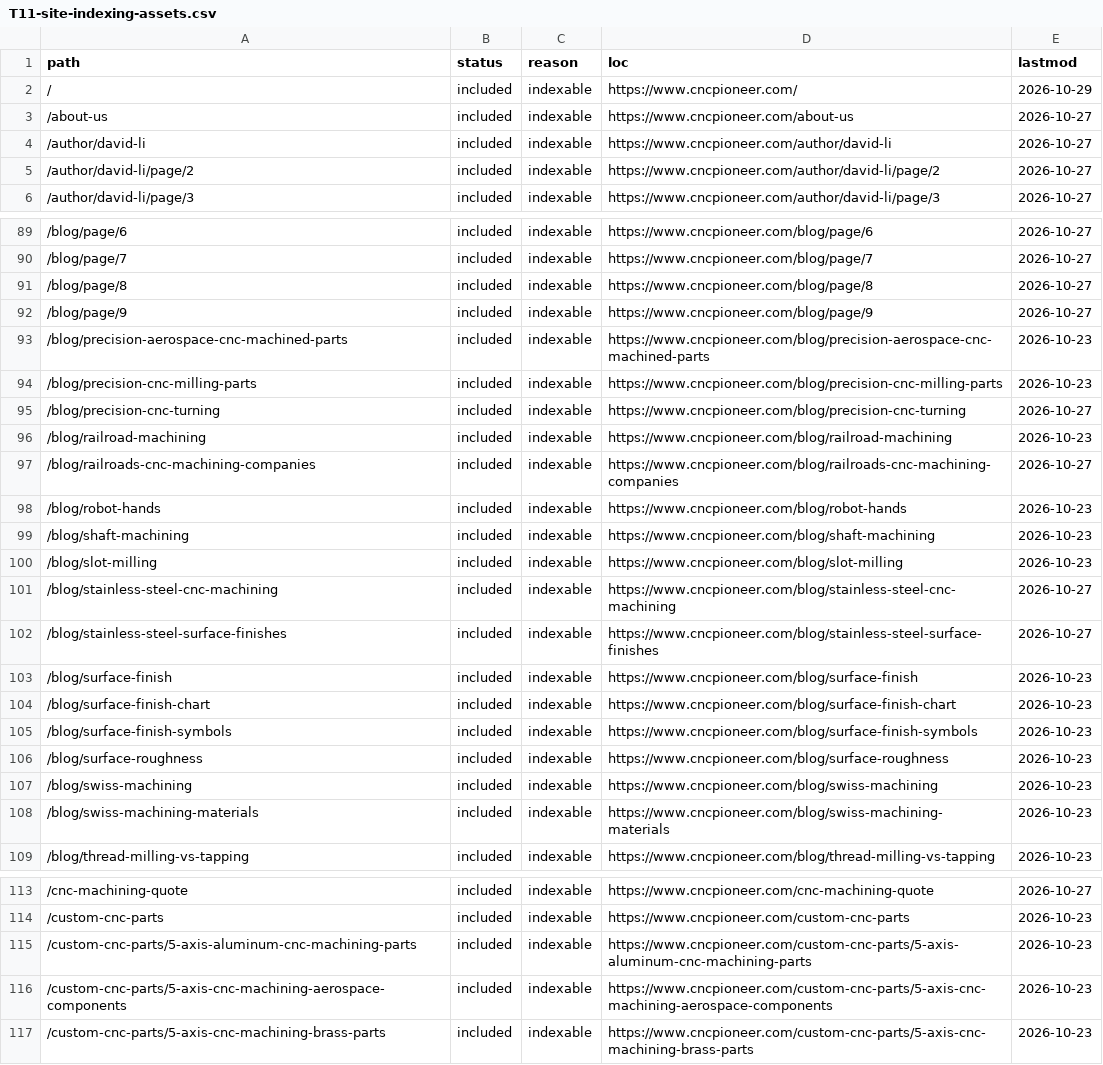
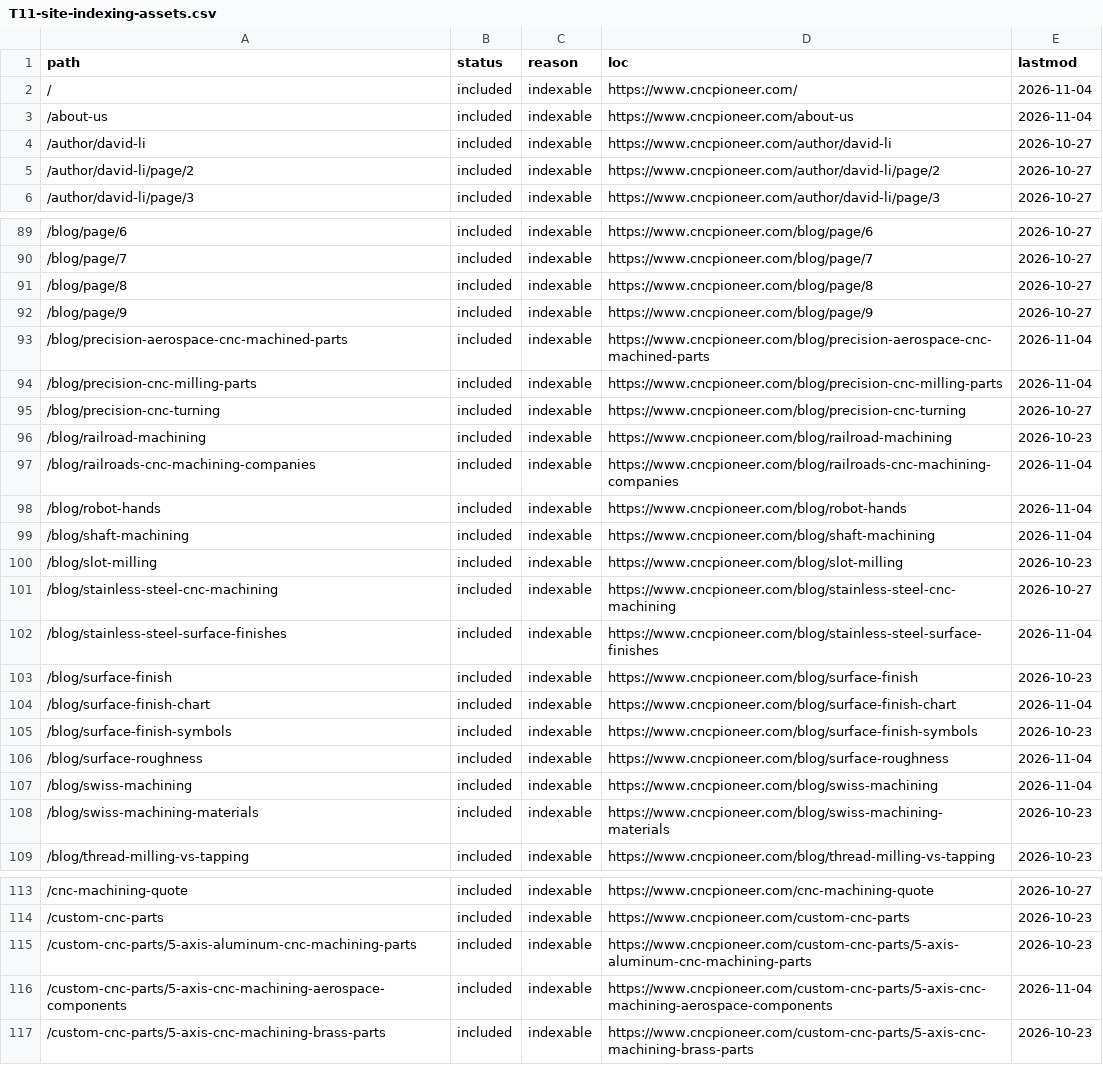
Before and after one commit to zorali-33/cncpioneer-astro, a CSV file: seo-migration/reports/T11-site-indexing-assets.csv, drawn as a sheet; only a part is shown, gaps mark what is left out; the diff covers the shown part only.

```diff
--- a/seo-migration/reports/T11-site-indexing-assets.csv
+++ b/seo-migration/reports/T11-site-indexing-assets.csv
@@ -1,4 +1,4 @@
 path,status,reason,loc,lastmod
-/,included,indexable,https://www.cncpioneer.com/,2026-10-29
-/about-us,included,indexable,https://www.cncpioneer.com/about-us,2026-10-27
+/,included,indexable,https://www.cncpioneer.com/,2026-11-04
+/about-us,included,indexable,https://www.cncpioneer.com/about-us,2026-11-04
 /author/david-li,included,indexable,https://www.cncpioneer.com/author/david-li,2026-10-27
@@ -92,17 +92,17 @@
 /blog/page/9,included,indexable,https://www.cncpioneer.com/blog/page/9,2026-10-27
-/blog/precision-aerospace-cnc-machined-parts,included,indexable,https://www.cncpioneer.com/blog/precision-aerospace-cnc-machined-parts,2026-10-23
-/blog/precision-cnc-milling-parts,included,indexable,https://www.cncpioneer.com/blog/precision-cnc-milling-parts,2026-10-23
+/blog/precision-aerospace-cnc-machined-parts,included,indexable,https://www.cncpioneer.com/blog/precision-aerospace-cnc-machined-parts,2026-11-04
+/blog/precision-cnc-milling-parts,included,indexable,https://www.cncpioneer.com/blog/precision-cnc-milling-parts,2026-11-04
 /blog/precision-cnc-turning,included,indexable,https://www.cncpioneer.com/blog/precision-cnc-turning,2026-10-27
 /blog/railroad-machining,included,indexable,https://www.cncpioneer.com/blog/railroad-machining,2026-10-23
-/blog/railroads-cnc-machining-companies,included,indexable,https://www.cncpioneer.com/blog/railroads-cnc-machining-companies,2026-10-27
-/blog/robot-hands,included,indexable,https://www.cncpioneer.com/blog/robot-hands,2026-10-23
-/blog/shaft-machining,included,indexable,https://www.cncpioneer.com/blog/shaft-machining,2026-10-23
+/blog/railroads-cnc-machining-companies,included,indexable,https://www.cncpioneer.com/blog/railroads-cnc-machining-companies,2026-11-04
+/blog/robot-hands,included,indexable,https://www.cncpioneer.com/blog/robot-hands,2026-11-04
+/blog/shaft-machining,included,indexable,https://www.cncpioneer.com/blog/shaft-machining,2026-11-04
 /blog/slot-milling,included,indexable,https://www.cncpioneer.com/blog/slot-milling,2026-10-23
 /blog/stainless-steel-cnc-machining,included,indexable,https://www.cncpioneer.com/blog/stainless-steel-cnc-machining,2026-10-27
-/blog/stainless-steel-surface-finishes,included,indexable,https://www.cncpioneer.com/blog/stainless-steel-surface-finishes,2026-10-27
+/blog/stainless-steel-surface-finishes,included,indexable,https://www.cncpioneer.com/blog/stainless-steel-surface-finishes,2026-11-04
 /blog/surface-finish,included,indexable,https://www.cncpioneer.com/blog/surface-finish,2026-10-23
-/blog/surface-finish-chart,included,indexable,https://www.cncpioneer.com/blog/surface-finish-chart,2026-10-23
+/blog/surface-finish-chart,included,indexable,https://www.cncpioneer.com/blog/surface-finish-chart,2026-11-04
 /blog/surface-finish-symbols,included,indexable,https://www.cncpioneer.com/blog/surface-finish-symbols,2026-10-23
-/blog/surface-roughness,included,indexable,https://www.cncpioneer.com/blog/surface-roughness,2026-10-23
-/blog/swiss-machining,included,indexable,https://www.cncpioneer.com/blog/swiss-machining,2026-10-23
+/blog/surface-roughness,included,indexable,https://www.cncpioneer.com/blog/surface-roughness,2026-11-04
+/blog/swiss-machining,included,indexable,https://www.cncpioneer.com/blog/swiss-machining,2026-11-04
 /blog/swiss-machining-materials,included,indexable,https://www.cncpioneer.com/blog/swiss-machining-materials,2026-10-23
@@ -115,3 +115,3 @@
 /custom-cnc-parts/5-axis-aluminum-cnc-machining-parts,included,indexable,https://www.cncpioneer.com/custom-cnc-parts/5-axis-aluminum-cnc-machining-parts,2026-10-23
-/custom-cnc-parts/5-axis-cnc-machining-aerospace-components,included,indexable,https://www.cncpioneer.com/custom-cnc-parts/5-axis-cnc-machining-aerospace-components,2026-10-23
+/custom-cnc-parts/5-axis-cnc-machining-aerospace-components,included,indexable,https://www.cncpioneer.com/custom-cnc-parts/5-axis-cnc-machining-aerospace-components,2026-11-04
 /custom-cnc-parts/5-axis-cnc-machining-brass-parts,included,indexable,https://www.cncpioneer.com/custom-cnc-parts/5-axis-cnc-machining-brass-parts,2026-10-23
```
Also changed, not shown: 36 edited cells elsewhere in this file, seo-migration/reports/T19-dist-route-manifest.csv, seo-migration/reports/internal-link-structure/pages.csv, 40 other files.
